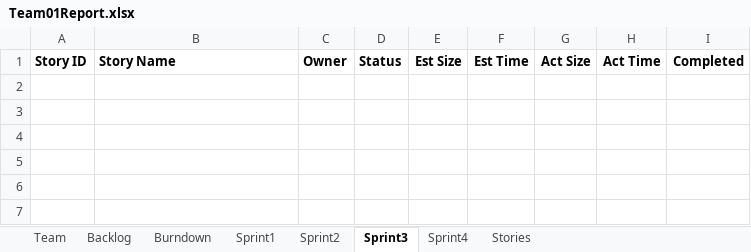
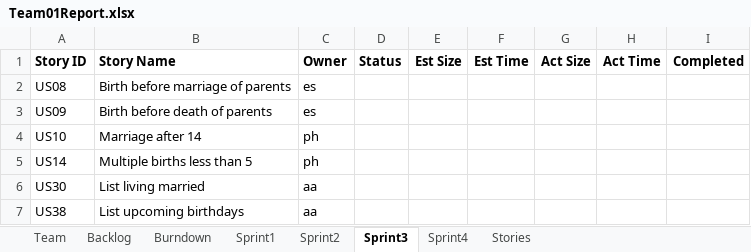
Before and after one commit to phunold/agile, an Excel workbook: Team01Report.xlsx, sheet Sprint3, drawn as a sheet; values as stored, in another font and other column widths than the file's, no borders; the diff names each change by its address in the sheet, - before the commit and + after, or states it on an @@ line.

```diff
--- a/Team01Report.xlsx (sheet Sprint3)
+++ b/Team01Report.xlsx (sheet Sprint3)
+row 2: US08 | Birth before marriage of parents | es
+row 3: US09 | Birth before death of parents | es
+row 4: US10 | Marriage after 14 | ph
+row 5: US14 | Multiple births less than 5 | ph
+row 6: US30 | List living married | aa
+row 7: US38 | List upcoming birthdays | aa
```
Also changed, not shown: sheet Backlog, sheet Burndown, charts or pictures.
